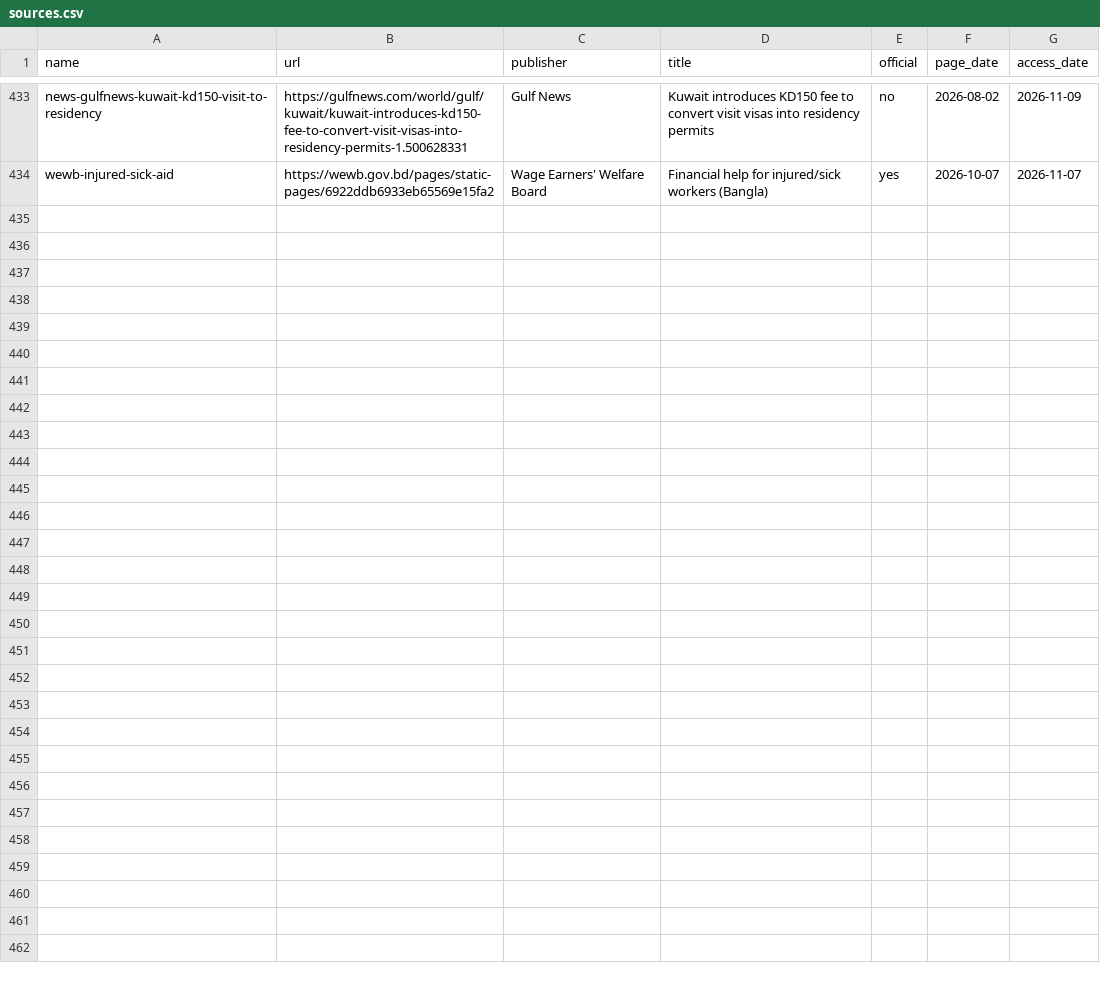
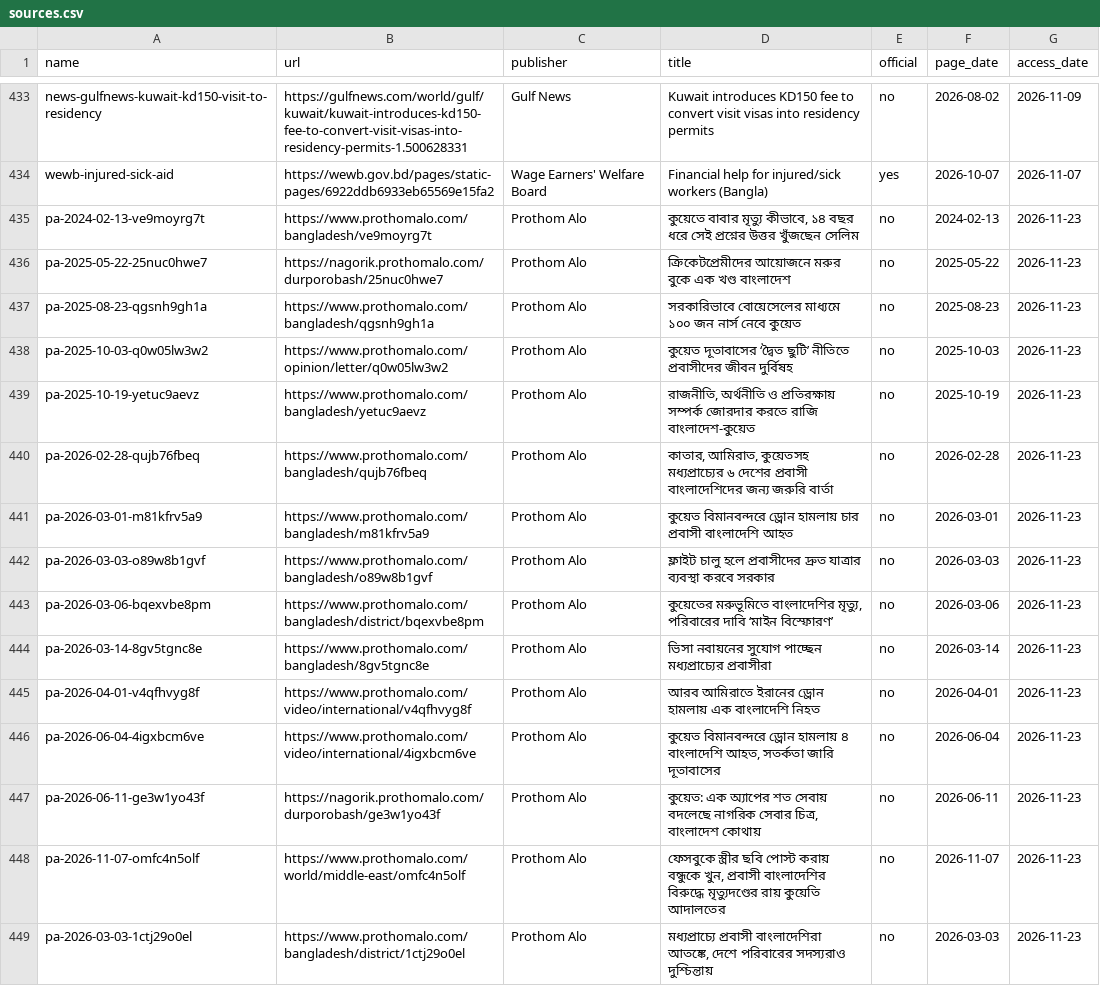
Before and after one commit to FiazAbrar/bsaisl-migration-knowledge-base, a CSV file: countries/kuwait/sources.csv, drawn as a sheet; only a part is shown, gaps mark what is left out; the diff names each change by its address in the sheet, - before the commit and + after, or states it on an @@ line.

```diff
--- a/countries/kuwait/sources.csv
+++ b/countries/kuwait/sources.csv
+row 435: pa-2024-02-13-ve9moyrg7t | https://www.prothomalo.com/bangladesh/ve9moyrg7t | Prothom Alo | কুয়েতে বাবার মৃত্যু কীভাবে, ১৪ বছর ধরে সেই প্রশ্নের উত্তর খুঁজছেন সেলিম | no | 2024-02-13 | 2026-11-23
+row 436: pa-2025-05-22-25nuc0hwe7 | https://nagorik.prothomalo.com/durporobash/25nuc0hwe7 | Prothom Alo | ক্রিকেটপ্রেমীদের আয়োজনে মরুর বুকে এক খণ্ড বাংলাদেশ | no | 2025-05-22 | 2026-11-23
+row 437: pa-2025-08-23-qgsnh9gh1a | https://www.prothomalo.com/bangladesh/qgsnh9gh1a | Prothom Alo | সরকারিভাবে বোয়েসেলের মাধ্যমে ১০০ জন নার্স নেবে কুয়েত | no | 2025-08-23 | 2026-11-23
+row 438: pa-2025-10-03-q0w05lw3w2 | https://www.prothomalo.com/opinion/letter/q0w05lw3w2 | Prothom Alo | কুয়েত দূতাবাসের ‘দ্বৈত ছুটি’ নীতিতে প্রবাসীদের জীবন দুর্বিষহ | no | 2025-10-03 | 2026-11-23
+row 439: pa-2025-10-19-yetuc9aevz | https://www.prothomalo.com/bangladesh/yetuc9aevz | Prothom Alo | রাজনীতি, অর্থনীতি ও প্রতিরক্ষায় সম্পর্ক জোরদার করতে রাজি বাংলাদেশ-কুয়েত | no | 2025-10-19 | 2026-11-23
+row 440: pa-2026-02-28-qujb76fbeq | https://www.prothomalo.com/bangladesh/qujb76fbeq | Prothom Alo | কাতার, আমিরাত, কুয়েতসহ মধ্যপ্রাচ্যের ৬ দেশের প্রবাসী বাংলাদেশিদের জন্য জরুরি বার্তা | no | 2026-02-28 | 2026-11-23
+row 441: pa-2026-03-01-m81kfrv5a9 | https://www.prothomalo.com/bangladesh/m81kfrv5a9 | Prothom Alo | কুয়েত বিমানবন্দরে ড্রোন হামলায় চার প্রবাসী বাংলাদেশি আহত | no | 2026-03-01 | 2026-11-23
+row 442: pa-2026-03-03-o89w8b1gvf | https://www.prothomalo.com/bangladesh/o89w8b1gvf | Prothom Alo | ফ্লাইট চালু হলে প্রবাসীদের দ্রুত যাত্রার ব্যবস্থা করবে সরকার | no | 2026-03-03 | 2026-11-23
+row 443: pa-2026-03-06-bqexvbe8pm | https://www.prothomalo.com/bangladesh/district/bqexvbe8pm | Prothom Alo | কুয়েতের মরুভূমিতে বাংলাদেশির মৃত্যু, পরিবারের দাবি ‘মাইন বিস্ফোরণ’ | no | 2026-03-06 | 2026-11-23
+row 444: pa-2026-03-14-8gv5tgnc8e | https://www.prothomalo.com/bangladesh/8gv5tgnc8e | Prothom Alo | ভিসা নবায়নের সুযোগ পাচ্ছেন মধ্যপ্রাচ্যের প্রবাসীরা | no | 2026-03-14 | 2026-11-23
+row 445: pa-2026-04-01-v4qfhvyg8f | https://www.prothomalo.com/video/international/v4qfhvyg8f | Prothom Alo | আরব আমিরাতে ইরানের ড্রোন হামলায় এক বাংলাদেশি নিহত | no | 2026-04-01 | 2026-11-23
+row 446: pa-2026-06-04-4igxbcm6ve | https://www.prothomalo.com/video/international/4igxbcm6ve | Prothom Alo | কুয়েত বিমানবন্দরে ড্রোন হামলায় ৪ বাংলাদেশি আহত, সতর্কতা জারি দূতাবাসের | no | 2026-06-04 | 2026-11-23
+row 447: pa-2026-06-11-ge3w1yo43f | https://nagorik.prothomalo.com/durporobash/ge3w1yo43f | Prothom Alo | কুয়েত: এক অ্যাপের শত সেবায় বদলেছে নাগরিক সেবার চিত্র, বাংলাদেশ কোথায় | no | 2026-06-11 | 2026-11-23
+row 448: pa-2026-11-07-omfc4n5olf | https://www.prothomalo.com/world/middle-east/omfc4n5olf | Prothom Alo | ফেসবুকে স্ত্রীর ছবি পোস্ট করায় বন্ধুকে খুন, প্রবাসী বাংলাদেশির বিরুদ্ধে মৃত্যুদণ্ডের রায় কুয়েতি আদালতের | no | 2026-11-07 | 2026-11-23
+row 449: pa-2026-03-03-1ctj29o0el | https://www.prothomalo.com/bangladesh/district/1ctj29o0el | Prothom Alo | মধ্যপ্রাচ্যে প্রবাসী বাংলাদেশিরা আতঙ্কে, দেশে পরিবারের সদস্যরাও দুশ্চিন্তায় | no | 2026-03-03 | 2026-11-23
```
Also changed, not shown: countries/kuwait/sources/_fetchlog.csv, 19 other files.
